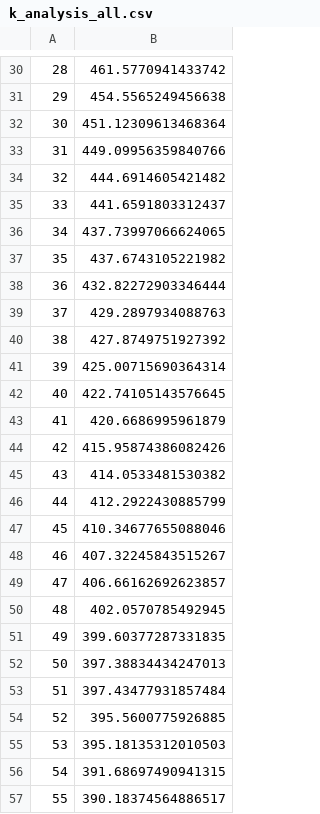
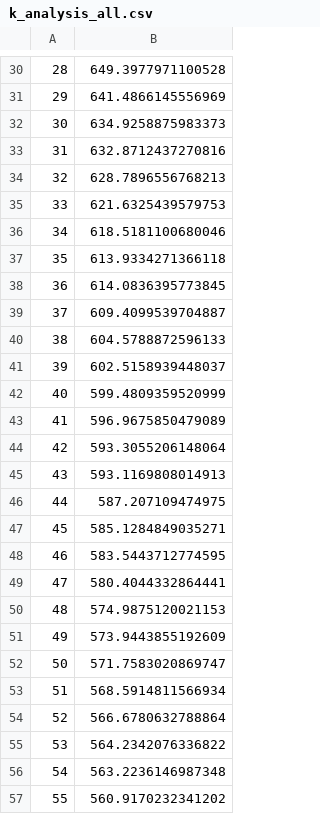
Before and after one commit to gaabrielfranco/ia-moba-tcc, a CSV file: pipeline_v2/k_analysis_all.csv, drawn as a sheet; only a part is shown, gaps mark what is left out; the diff covers the shown part only.

```diff
--- a/pipeline_v2/k_analysis_all.csv
+++ b/pipeline_v2/k_analysis_all.csv
@@ -30,28 +30,28 @@
-28,461.5770941433742
-29,454.5565249456638
-30,451.12309613468364
-31,449.09956359840766
-32,444.6914605421482
-33,441.6591803312437
-34,437.73997066624065
-35,437.6743105221982
-36,432.82272903346444
-37,429.2897934088763
-38,427.8749751927392
-39,425.00715690364314
-40,422.74105143576645
-41,420.6686995961879
-42,415.95874386082426
-43,414.0533481530382
-44,412.2922430885799
-45,410.34677655088046
-46,407.32245843515267
-47,406.66162692623857
-48,402.0570785492945
-49,399.60377287331835
-50,397.38834434247013
-51,397.43477931857484
-52,395.5600775926885
-53,395.18135312010503
-54,391.68697490941315
-55,390.18374564886517
+28,649.3977971100528
+29,641.4866145556969
+30,634.9258875983373
+31,632.8712437270816
+32,628.7896556768213
+33,621.6325439579753
+34,618.5181100680046
+35,613.9334271366118
+36,614.0836395773845
+37,609.4099539704887
+38,604.5788872596133
+39,602.5158939448037
+40,599.4809359520999
+41,596.9675850479089
+42,593.3055206148064
+43,593.1169808014913
+44,587.207109474975
+45,585.1284849035271
+46,583.5443712774595
+47,580.4044332864441
+48,574.9875120021153
+49,573.9443855192609
+50,571.7583020869747
+51,568.5914811566934
+52,566.6780632788864
+53,564.2342076336822
+54,563.2236146987348
+55,560.9170232341202
```
Also changed, not shown: 70 edited cells elsewhere in this file, pipeline_v2/feature_selection/output_ga/all/ga_setpack_cosine.csv, pipeline_v2/feature_selection/output_ga/all/top10.csv, 28 other files.
